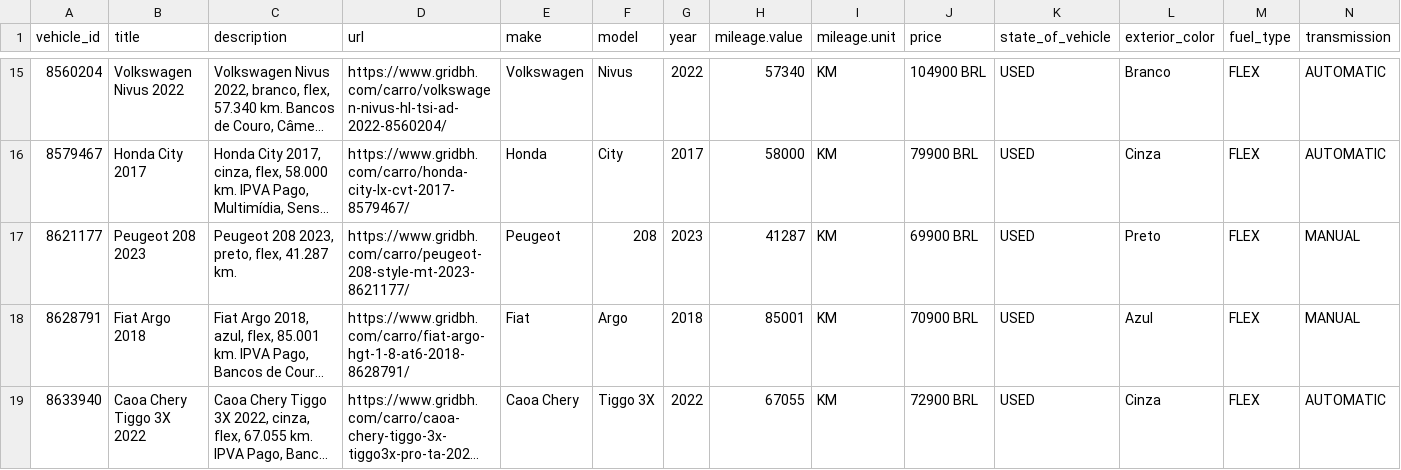
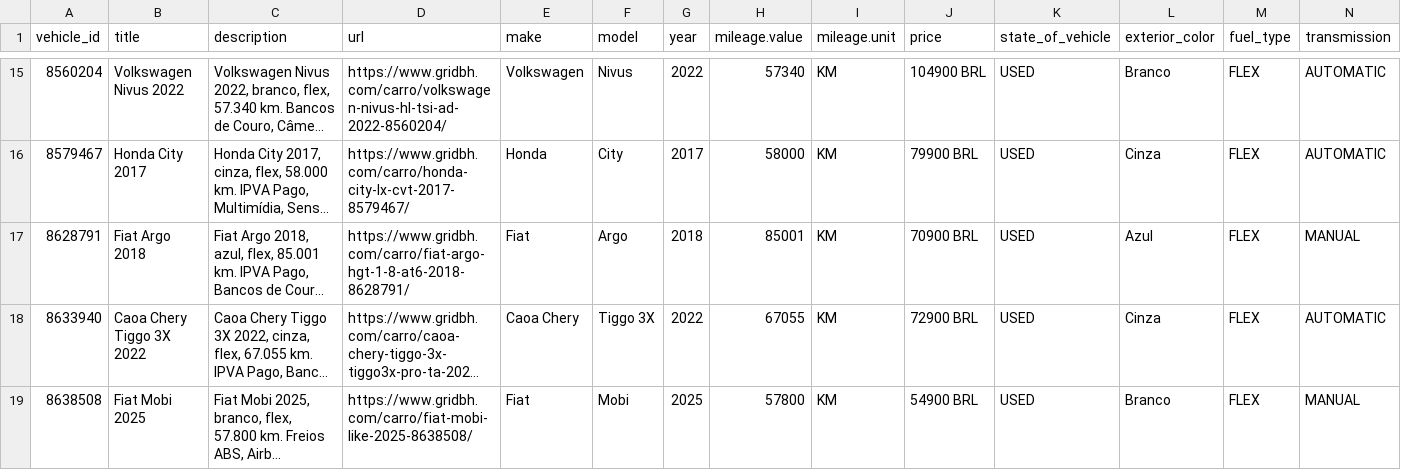
Before and after one commit to isaacroj96-bit/grid-site, a CSV file: dados/meta.csv, drawn as a sheet; only a part is shown, gaps mark what is left out; the shorter side is filled out with more unchanged rows; long unchanged cells end in …; rows hold the shown columns only; the diff names each change by its address in the sheet, - before the commit and + after, or states it on an @@ line.

Commit message:
estoque: 20 disponíveis, 0 em preparação · meta: 19

```diff
--- a/dados/meta.csv
+++ b/dados/meta.csv
-row 17: 8621177 | Peugeot 208 2023 | Peugeot 208 2023, preto, flex, 41.287 km. | https://www.gridbh.com/carro/peugeot-208-style-mt-2023-8621177/ | Peugeot | 208 | 2023 | 41287 | KM | 69900 BRL | USED | Preto | FLEX | MANUAL
```
